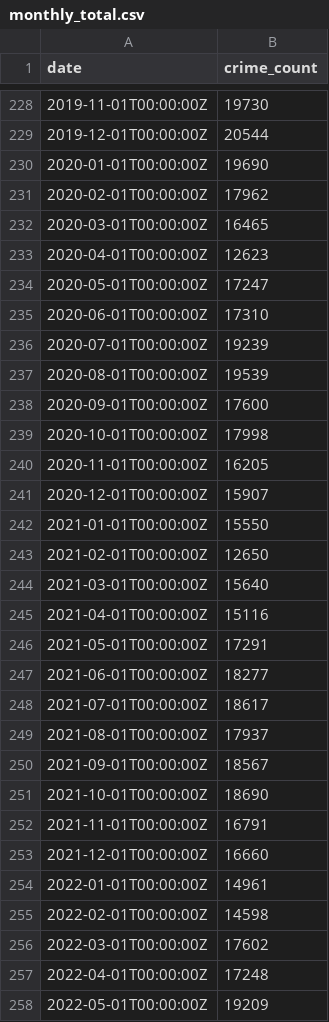
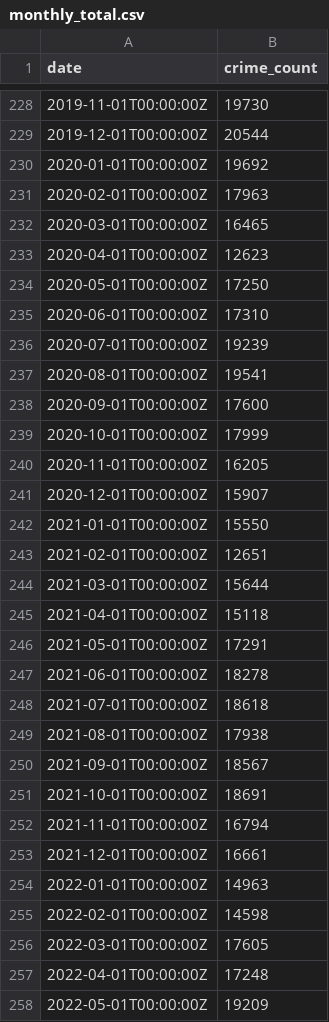
Before and after one commit to DrewVranicar/ChicagoCrimes, a CSV file: data/monthly_total.csv, drawn as a sheet; only a part is shown, gaps mark what is left out; the diff covers the shown part only.

```diff
--- a/data/monthly_total.csv
+++ b/data/monthly_total.csv
@@ -229,12 +229,12 @@ date,crime_count
 2019-12-01T00:00:00Z,20544
-2020-01-01T00:00:00Z,19690
-2020-02-01T00:00:00Z,17962
+2020-01-01T00:00:00Z,19692
+2020-02-01T00:00:00Z,17963
 2020-03-01T00:00:00Z,16465
 2020-04-01T00:00:00Z,12623
-2020-05-01T00:00:00Z,17247
+2020-05-01T00:00:00Z,17250
 2020-06-01T00:00:00Z,17310
 2020-07-01T00:00:00Z,19239
-2020-08-01T00:00:00Z,19539
+2020-08-01T00:00:00Z,19541
 2020-09-01T00:00:00Z,17600
-2020-10-01T00:00:00Z,17998
+2020-10-01T00:00:00Z,17999
 2020-11-01T00:00:00Z,16205
@@ -242,16 +242,16 @@ date,crime_count
 2021-01-01T00:00:00Z,15550
-2021-02-01T00:00:00Z,12650
-2021-03-01T00:00:00Z,15640
-2021-04-01T00:00:00Z,15116
+2021-02-01T00:00:00Z,12651
+2021-03-01T00:00:00Z,15644
+2021-04-01T00:00:00Z,15118
 2021-05-01T00:00:00Z,17291
-2021-06-01T00:00:00Z,18277
-2021-07-01T00:00:00Z,18617
-2021-08-01T00:00:00Z,17937
+2021-06-01T00:00:00Z,18278
+2021-07-01T00:00:00Z,18618
+2021-08-01T00:00:00Z,17938
 2021-09-01T00:00:00Z,18567
-2021-10-01T00:00:00Z,18690
-2021-11-01T00:00:00Z,16791
-2021-12-01T00:00:00Z,16660
-2022-01-01T00:00:00Z,14961
+2021-10-01T00:00:00Z,18691
+2021-11-01T00:00:00Z,16794
+2021-12-01T00:00:00Z,16661
+2022-01-01T00:00:00Z,14963
 2022-02-01T00:00:00Z,14598
-2022-03-01T00:00:00Z,17602
+2022-03-01T00:00:00Z,17605
 2022-04-01T00:00:00Z,17248
```
Also changed, not shown: 1 added row and 69 edited cells elsewhere in this file, data/monthly_by_type.csv, data/yearly_total.csv, 3 other files.
